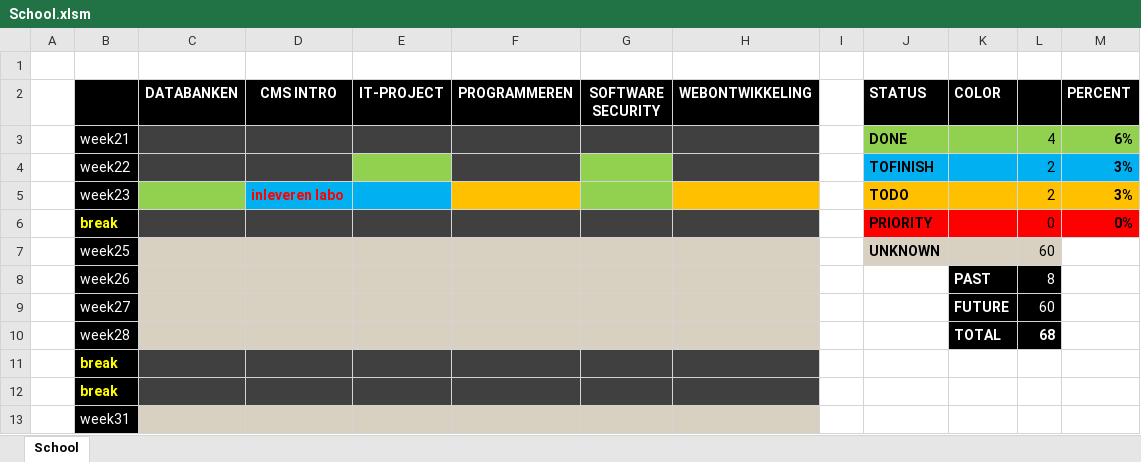
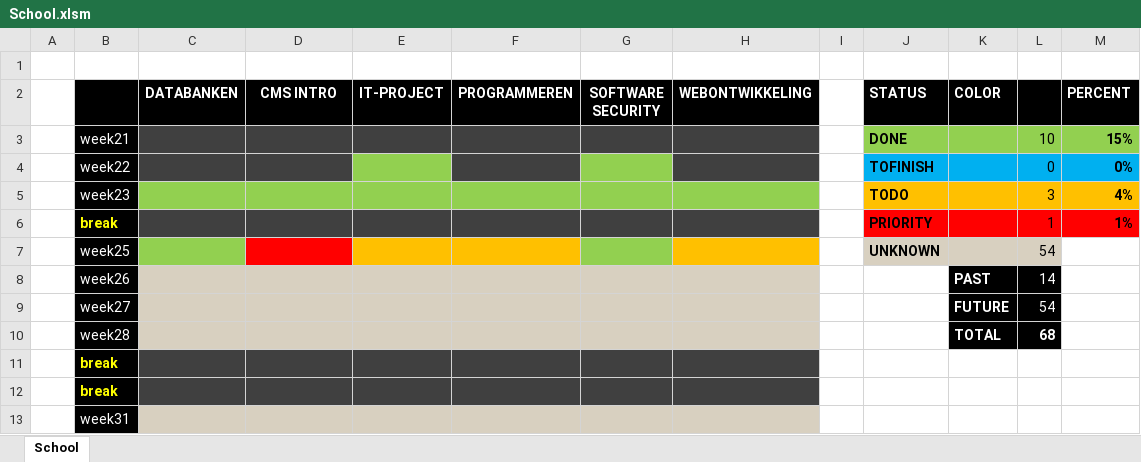
Before and after one commit to AbdelhamidYaseen/School, an Excel workbook: Semester 2/School.xlsm, sheet School, drawn as a sheet; only a part is shown; values as stored, in another font and other column widths than the file's, no borders; charts and pictures not drawn; removed rows and columns are numbered as before the commit, all else as after; the diff names each change by its address in the sheet, - before the commit and + after, or states it on an @@ line.

```diff
--- a/Semester 2/School.xlsm (sheet School)
+++ b/Semester 2/School.xlsm (sheet School)
-L3: 4
+L3: 10
-M3 (PERCENT): 6%
+M3 (PERCENT): 15%
-row 4:  | week22 |  |  |  |  |  |  |  | TOFINISH |  | 2 | 3%
-row 5:  | week23 |  | inleveren labo |  |  |  |  |  | TODO |  | 2 | 3%
-B4: break
+B4: week22
@@ B4 bold: on → off, text colour: #FFFF00 → #FFFFFF @@
-E4 fill: #404040
+E4 fill: #92D050
-G4 fill: #404040
+G4 fill: #92D050
-J4 (STATUS): PRIORITY
+J4 (STATUS): TOFINISH
-J4:M4 fill: #FF0000
+J4:M4 fill: #00B0F0
+row 5:  | week23 |  |  |  |  |  |  |  | TODO |  | 3 | 4%
+row 6:  | break |  |  |  |  |  |  |  | PRIORITY |  | 1 | 1%
-C7 fill: #D8D0C0
+C7 fill: #92D050
-D7 fill: #D8D0C0
+D7 fill: #FF0000
-E7:F7 fill: #D8D0C0
+E7:F7 fill: #FFC000
-G7 fill: #D8D0C0
+G7 fill: #92D050
-H7 fill: #D8D0C0
+H7 fill: #FFC000
-L7: 60
+L7: 54
-L8: 8
+L8: 14
-L9: 60
+L9: 54
```
Also changed, not shown: formulas that keep their value, charts or pictures, 47 other files.
